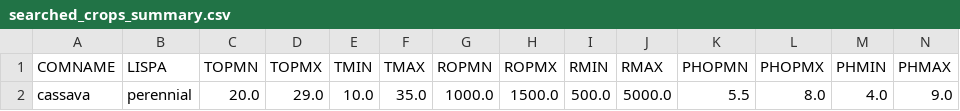
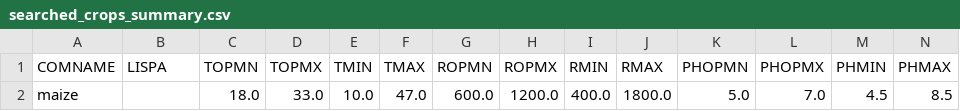
Before and after one commit to sytonmphaka/crop_api_project, a CSV file: results/searched_crops_summary.csv, drawn as a sheet; only a part is shown; removed rows and columns are numbered as before the commit, all else as after; rows hold the shown columns only; the diff names each change by its address in the sheet, - before the commit and + after, or states it on an @@ line.

```diff
--- a/results/searched_crops_summary.csv
+++ b/results/searched_crops_summary.csv
-row 2: cassava | perennial | 20.0 | 29.0 | 10.0 | 35.0 | 1000.0 | 1500.0 | 500.0 | 5000.0 | 5.5 | 8.0 | 4.0 | 9.0
+row 2: maize |  | 18.0 | 33.0 | 10.0 | 47.0 | 600.0 | 1200.0 | 400.0 | 1800.0 | 5.0 | 7.0 | 4.5 | 8.5
```
Also changed, not shown: 18 other files.
